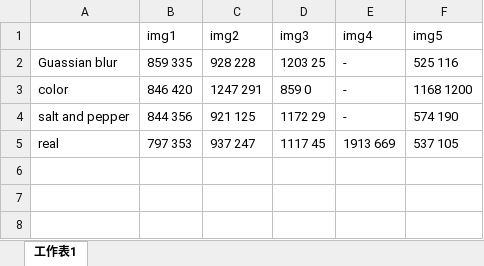
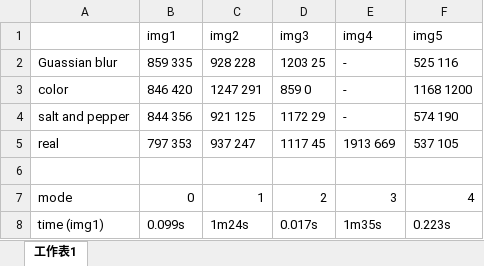
Before and after one commit to zhoulw13/image_matching, an Excel workbook: data.xlsx, sheet 工作表1, drawn as a sheet; values as stored, in another font and other column widths than the file's, no borders; the diff names each change by its address in the sheet, - before the commit and + after, or states it on an @@ line.

```diff
--- a/data.xlsx (sheet 工作表1)
+++ b/data.xlsx (sheet 工作表1)
+row 6: (empty)
+row 7: mode | 0 | 1 | 2 | 3 | 4
+row 8: time (img1) | 0.099s | 1m24s | 0.017s | 1m35s | 0.223s
```
Also changed, not shown: 1 other file.
